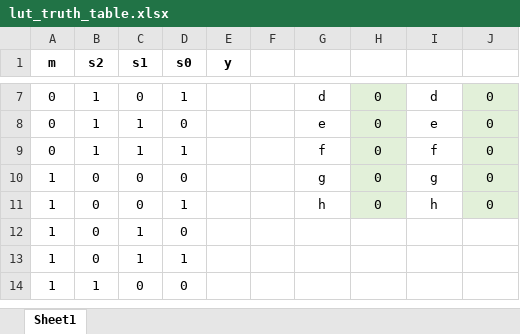
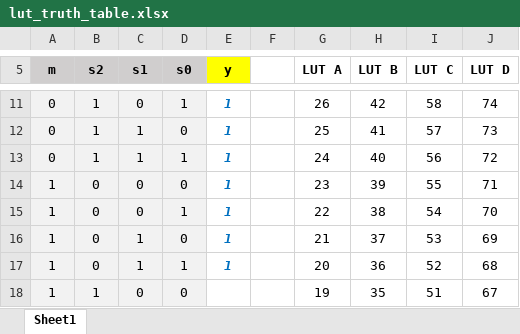
Before and after one commit to mnemocron/my-discrete-fpga, an Excel workbook: doc/lut_truth_table.xlsx, sheet Sheet1, drawn as a sheet; only a part is shown, gaps mark what is left out; values as stored, in another font and other column widths than the file's, no borders; addresses are those after the commit; the diff covers the shown part only; the diff names each change by its address in the sheet, - before the commit and + after, or states it on an @@ line.

```diff
--- a/doc/lut_truth_table.xlsx (sheet Sheet1)
+++ b/doc/lut_truth_table.xlsx (sheet Sheet1)
-A5:D5 fill: none
+A5:D5 fill: #D0CECE
-E5 fill: none
+E5 fill: #FFFF00
-G5: (empty)
+G5: LUT A
-H5: (empty)
+H5: LUT B
-I5: (empty)
+I5: LUT C
-J5: (empty)
+J5: LUT D
-A11:D18 fill: none
+A11:D18 fill: #F2F2F2
-E11:E17 (y): (empty)
+E11:E17 (y): 1
-G11 (LUT A): d
+G11 (LUT A): 26
-H11:H15 fill: #E2F0D9
+H11:H15 fill: none
-H11 (LUT B): 0
+H11 (LUT B): 42
-I11 (LUT C): d
+I11 (LUT C): 58
-J11:J15 fill: #E2F0D9
+J11:J15 fill: none
-J11 (LUT D): 0
+J11 (LUT D): 74
-G12 (LUT A): e
+G12 (LUT A): 25
-H12 (LUT B): 0
+H12 (LUT B): 41
-I12 (LUT C): e
+I12 (LUT C): 57
-J12 (LUT D): 0
+J12 (LUT D): 73
-G13 (LUT A): f
+G13 (LUT A): 24
-H13 (LUT B): 0
+H13 (LUT B): 40
-I13 (LUT C): f
+I13 (LUT C): 56
-J13 (LUT D): 0
+J13 (LUT D): 72
-G14 (LUT A): g
+G14 (LUT A): 23
-H14 (LUT B): 0
+H14 (LUT B): 39
-I14 (LUT C): g
+I14 (LUT C): 55
-J14 (LUT D): 0
+J14 (LUT D): 71
-G15 (LUT A): h
+G15 (LUT A): 22
-H15 (LUT B): 0
+H15 (LUT B): 38
-I15 (LUT C): h
+I15 (LUT C): 54
-J15 (LUT D): 0
+J15 (LUT D): 70
-G16 (LUT A): (empty)
+G16 (LUT A): 21
-H16 (LUT B): (empty)
+H16 (LUT B): 37
-I16 (LUT C): (empty)
+I16 (LUT C): 53
-J16 (LUT D): (empty)
+J16 (LUT D): 69
-G17 (LUT A): (empty)
+G17 (LUT A): 20
-H17 (LUT B): (empty)
+H17 (LUT B): 36
-I17 (LUT C): (empty)
+I17 (LUT C): 52
-J17 (LUT D): (empty)
+J17 (LUT D): 68
-G18 (LUT A): (empty)
+G18 (LUT A): 19
-H18 (LUT B): (empty)
+H18 (LUT B): 35
-I18 (LUT C): (empty)
+I18 (LUT C): 51
-J18 (LUT D): (empty)
+J18 (LUT D): 67
```
Also changed, not shown: 4 added rows, 33 edited cells and cell formats elsewhere in this sheet, doc/bitstream_doc.xlsx, 9 other files.
